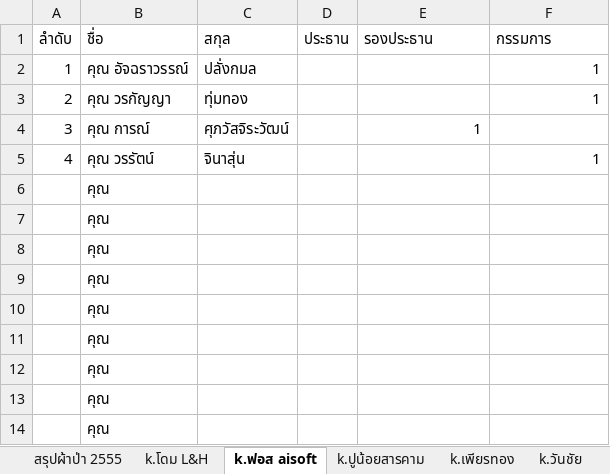
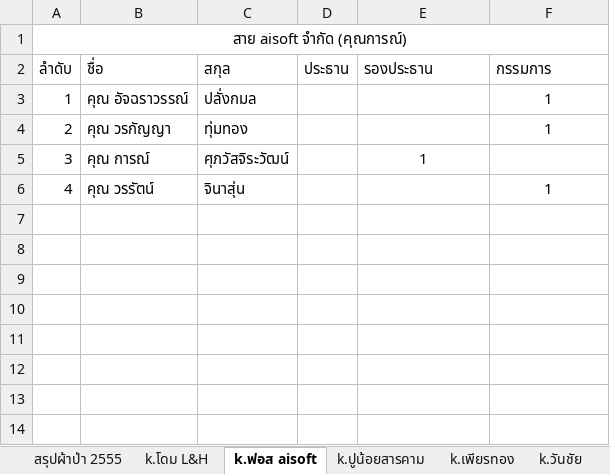
Before and after one commit to zdoem/i-dogcument, an Excel workbook: ผ้าป่า2555.xlsx, sheet k.ฟอส aisoft, drawn as a sheet; values as stored, in another font and other column widths than the file's, no borders; removed rows and columns are numbered as before the commit, all else as after; the diff names each change by its address in the sheet, - before the commit and + after, or states it on an @@ line.

```diff
--- a/ผ้าป่า2555.xlsx (sheet k.ฟอส aisoft)
+++ b/ผ้าป่า2555.xlsx (sheet k.ฟอส aisoft)
+row 1: สาย aisoft จำกัด (คุณการณ์)
-F3:F4 alignment: right
+F3:F4 alignment: center
-E5 alignment: right
+E5 alignment: center
-F6 alignment: right
+F6 alignment: center
-row 6:  | คุณ
-row 7:  | คุณ
-row 8:  | คุณ
-row 9:  | คุณ
-row 10:  | คุณ
-row 11:  | คุณ
-row 12:  | คุณ
-row 13:  | คุณ
-row 14:  | คุณ
```
Also changed, not shown: sheet สรุปผ้าป่า 2555, sheet k.โดม L&H, sheet k.เพียรทอง, sheet k.วันชัย, sheet k.ปูน้อยสารคาม, other sheet tabs, formulas that keep their value, 2 other files.
